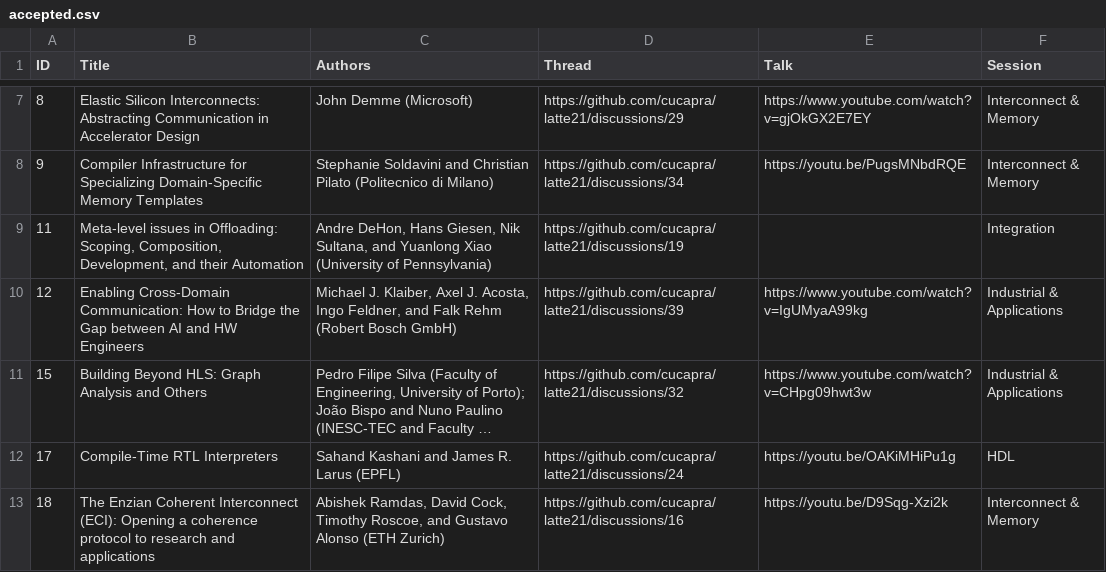
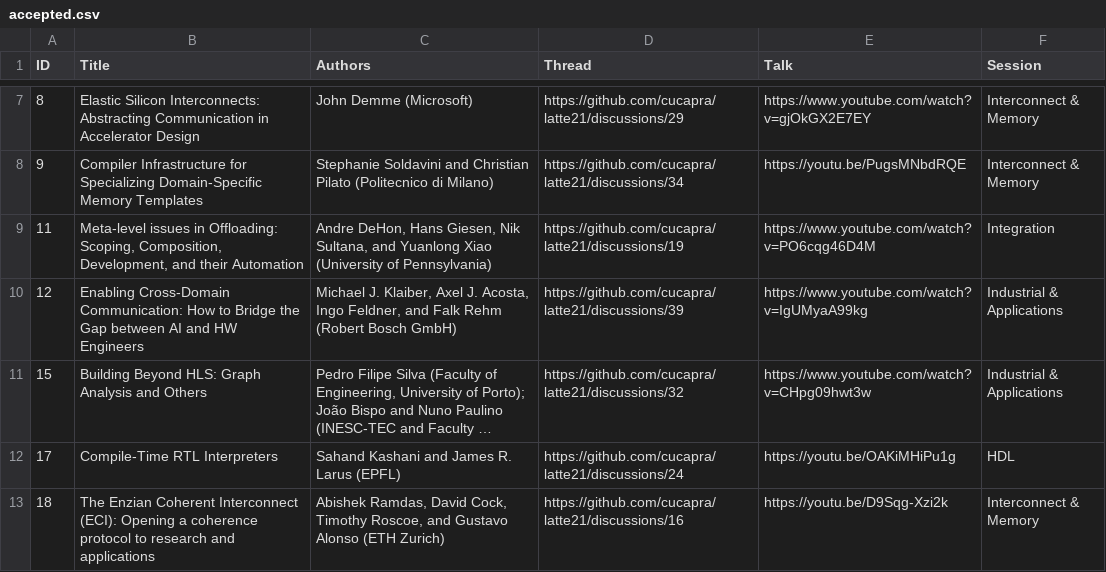
Before and after one commit to cucapra/latte21, a CSV file: web/content/accepted.csv, drawn as a sheet; only a part is shown, gaps mark what is left out; long unchanged cells end in ….

Commit message:
talk

```diff
--- a/web/content/accepted.csv
+++ b/web/content/accepted.csv
@@ -8,3 +8,3 @@ ID,Title,Authors,Thread,Talk,Session
 9,Compiler Infrastructure for Specializing Domain-Specific Memory Templates,Stephanie Soldavini and Christian Pilato (Politecnico di Milano),https://github.com/cucapra/latte21/discussions/34,https://youtu.be/PugsMNbdRQE,Interconnect & Memory
-11,"Meta-level issues in Offloading: Scoping, Composition, Development, and their Automation","Andre DeHon, Hans Giesen, Nik Sultana, and Yuanlong Xiao (University of Pennsylvania)",https://github.com/cucapra/latte21/discussions/19,,Integration
+11,"Meta-level issues in Offloading: Scoping, Composition, Development, and their Automation","Andre DeHon, Hans Giesen, Nik Sultana, and Yuanlong Xiao (University of Pennsylvania)",https://github.com/cucapra/latte21/discussions/19,https://www.youtube.com/watch?v=PO6cqg46D4M,Integration
 12,Enabling Cross-Domain Communication: How to Bridge the Gap between AI and HW Engineers,"Michael J. Klaiber, Axel J. Acosta, Ingo Feldner, and Falk Rehm (Robert Bosch GmbH)",https://github.com/cucapra/latte21/discussions/39,https://www.youtube.com/watch?v=IgUMyaA99kg,Industrial & Applications
```
